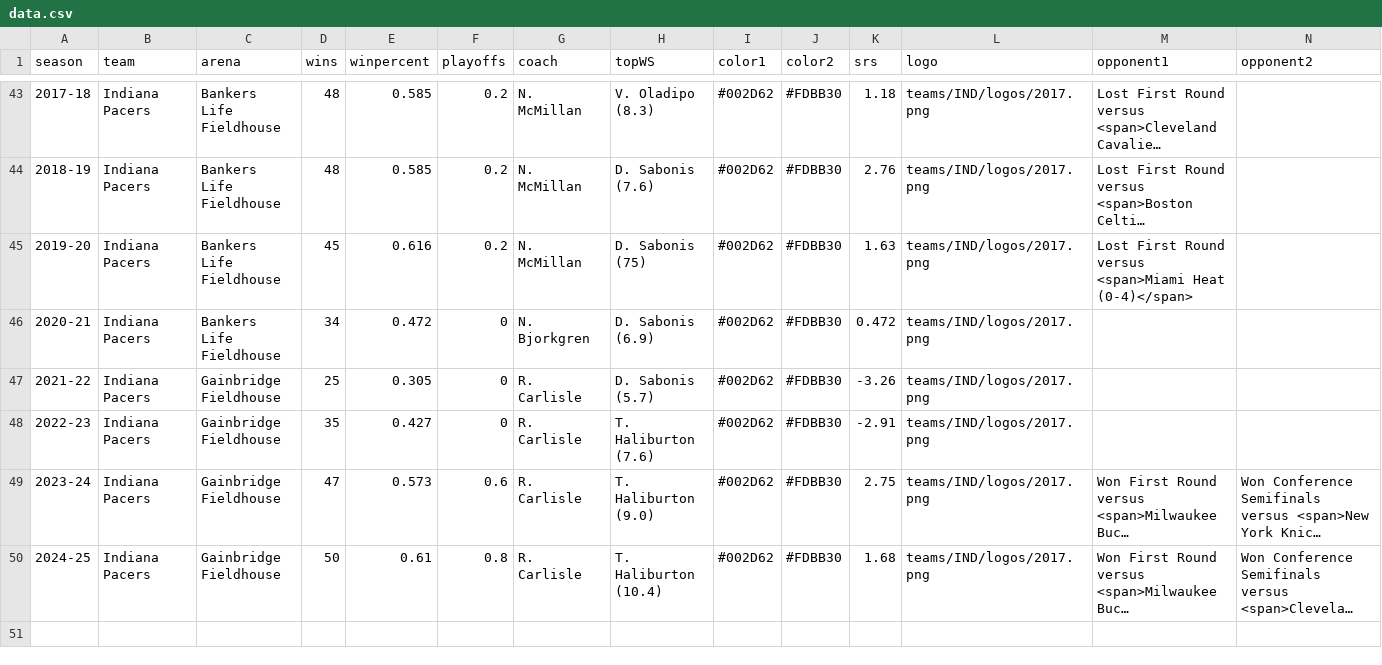
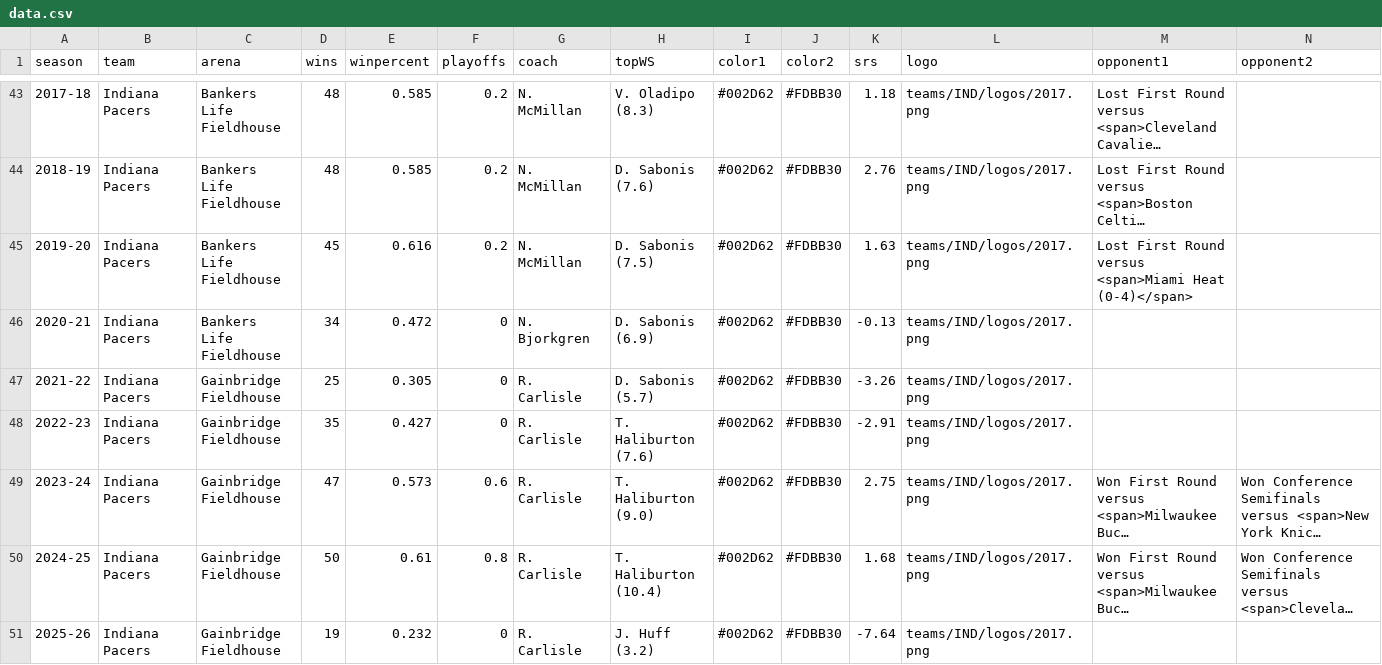
Before and after one commit to zacariias/nbahistory, a CSV file: teams/IND/data.csv, drawn as a sheet; only a part is shown, gaps mark what is left out; long unchanged cells end in …; rows hold the shown columns only; the diff names each change by its address in the sheet, - before the commit and + after, or states it on an @@ line.

Commit message:
2025-26 data

```diff
--- a/teams/IND/data.csv
+++ b/teams/IND/data.csv
-H45 (topWS): D. Sabonis (75)
+H45 (topWS): D. Sabonis (7.5)
-K46 (srs): 0.472
+K46 (srs): -0.13
+row 51: 2025-26 | Indiana Pacers | Gainbridge Fieldhouse | 19 | 0.232 | 0 | R. Carlisle | J. Huff (3.2) | #002D62 | #FDBB30 | -7.64 | teams/IND/logos/2017.png
```
Also changed, not shown: teams/DAL/data.csv, teams/GSW/data.csv, 2 other files.
